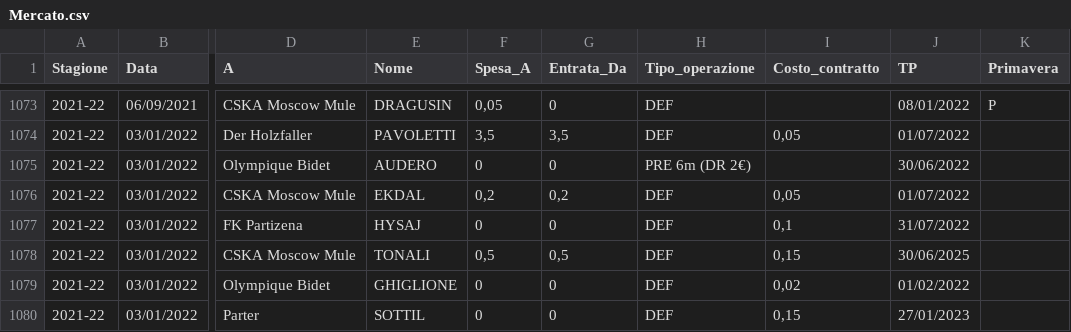
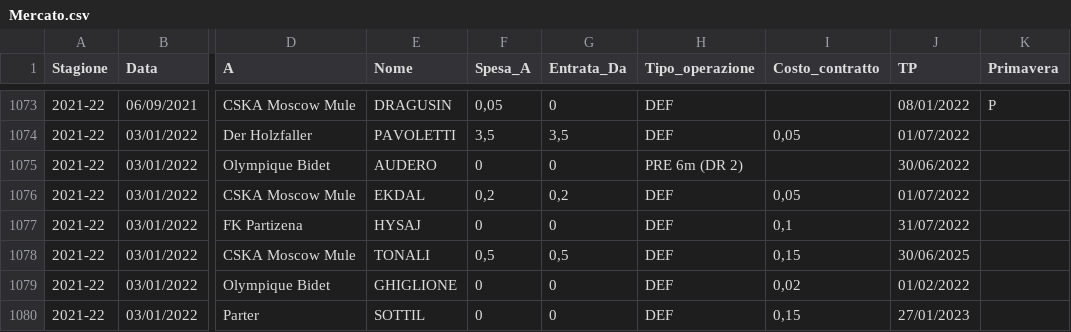
Before and after one commit to tommyblasco/MantraCevapci, a CSV file: Dati/Mercato.csv, drawn as a sheet; only a part is shown, gaps mark what is left out; the diff names each change by its address in the sheet, - before the commit and + after, or states it on an @@ line.

Commit message:
trattative manuali

```diff
--- a/Dati/Mercato.csv
+++ b/Dati/Mercato.csv
-H1075 (Tipo_operazione): PRE 6m (DR 2€)
+H1075 (Tipo_operazione): PRE 6m (DR 2)
```
